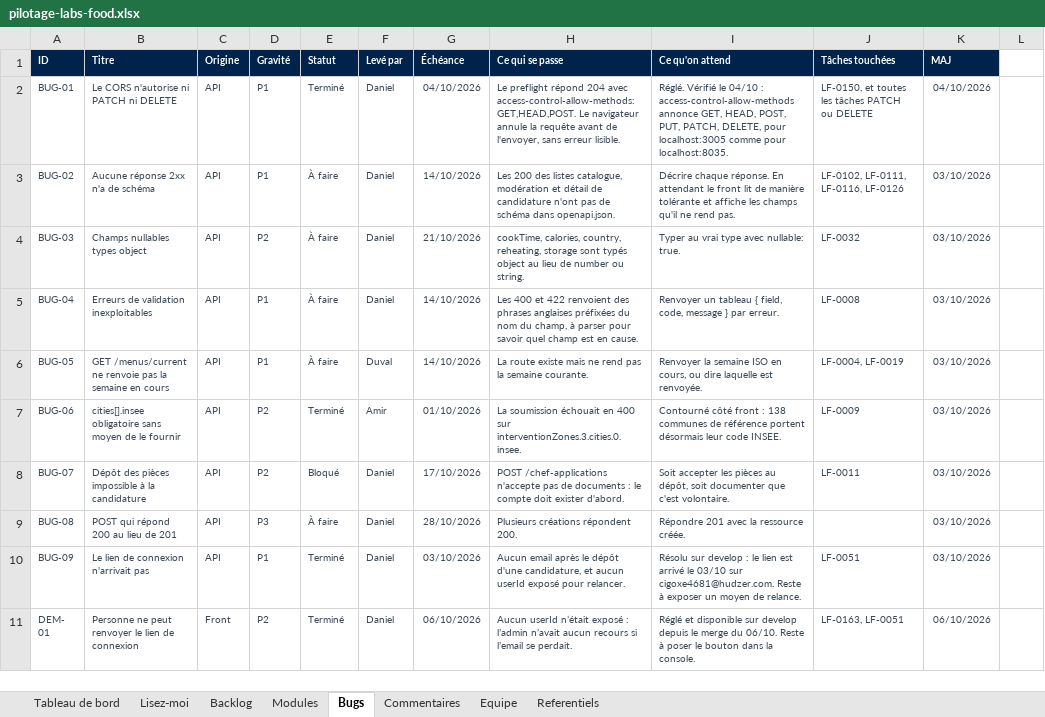
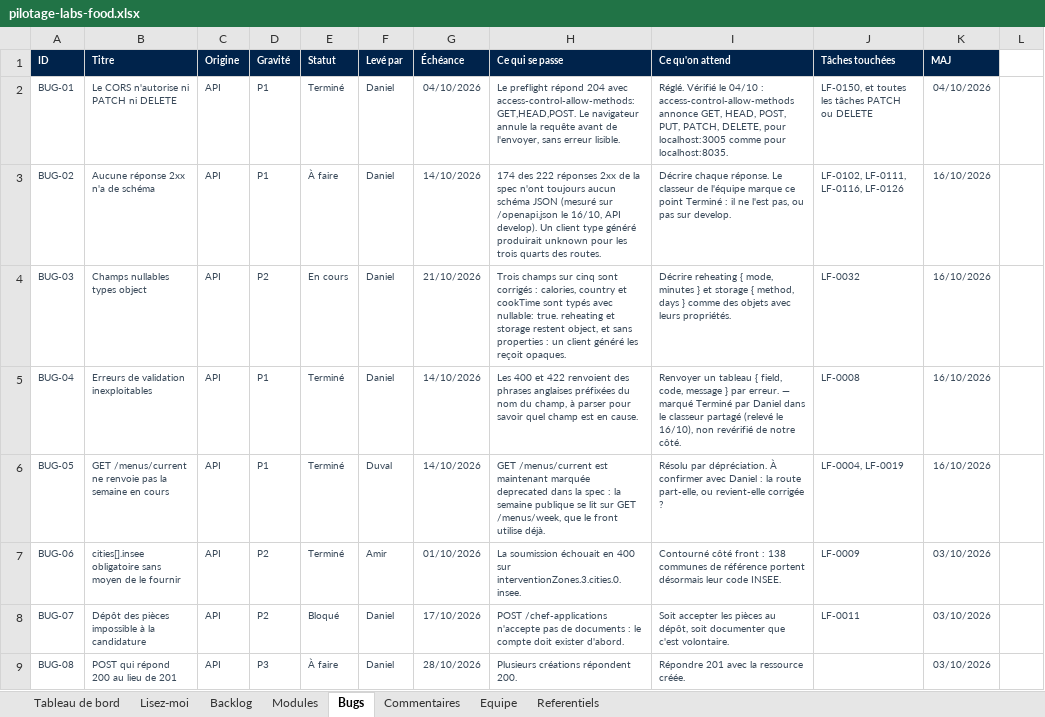
Before and after one commit to LabsFood/batchcooking-web, an Excel workbook: docs/pilotage/pilotage-labs-food.xlsx, sheet Bugs, drawn as a sheet; only a part is shown; the shorter side is filled out with more unchanged rows; values as stored, in another font and other column widths than the file's, no borders; conditional formats not drawn; the diff names each change by its address in the sheet, - before the commit and + after, or states it on an @@ line.

```diff
--- a/docs/pilotage/pilotage-labs-food.xlsx (sheet Bugs)
+++ b/docs/pilotage/pilotage-labs-food.xlsx (sheet Bugs)
-H3 (Ce qui se passe): Les 200 des listes catalogue, modération et détail de candidature n'ont pas de schéma dans openapi.json.
+H3 (Ce qui se passe): 174 des 222 réponses 2xx de la spec n'ont toujours aucun schéma JSON (mesuré sur /openapi.json le 16/10, API develop). Un client type généré produirait unknown pour les trois quarts des routes.
-I3 (Ce qu'on attend): …chaque réponse. En attendant le front lit de manière tolérante et affiche les champs qu'il ne rend pas.
+I3 (Ce qu'on attend): …chaque réponse. Le classeur de l'équipe marque ce point Terminé : il ne l'est pas, ou pas sur develop.
-K3:K6 (MAJ): 03/10/2026
+K3:K6 (MAJ): 16/10/2026
-E4 (Statut): À faire
+E4 (Statut): En cours
-H4 (Ce qui se passe): cookTime, calories, country, reheating, storage sont typés object au lieu de number ou string.
+H4 (Ce qui se passe): Trois champs sur cinq sont corrigés : calories, country et cookTime sont typés avec nullable: true. reheating et storage restent object, et sans properties : un client généré les reçoit opaques.
-I4 (Ce qu'on attend): Typer au vrai type avec nullable: true.
+I4 (Ce qu'on attend): Décrire reheating { mode, minutes } et storage { method, days } comme des objets avec leurs propriétés.
-E5:E6 (Statut): À faire
+E5:E6 (Statut): Terminé
-I5 (Ce qu'on attend): …par erreur.
+I5 (Ce qu'on attend): …par erreur. — marqué Terminé par Daniel dans le classeur partagé (relevé le 16/10), non revérifié de notre côté.
-H6 (Ce qui se passe): La route existe mais ne rend pas la semaine courante.
+H6 (Ce qui se passe): GET /menus/current est maintenant marquée deprecated dans la spec : la semaine publique se lit sur GET /menus/week, que le front utilise déjà.
-I6 (Ce qu'on attend): Renvoyer la semaine ISO en cours, ou dire laquelle est renvoyée.
+I6 (Ce qu'on attend): Résolu par dépréciation. À confirmer avec Daniel : la route part-elle, ou revient-elle corrigée ?
```
Also changed, not shown: 2 other files.
